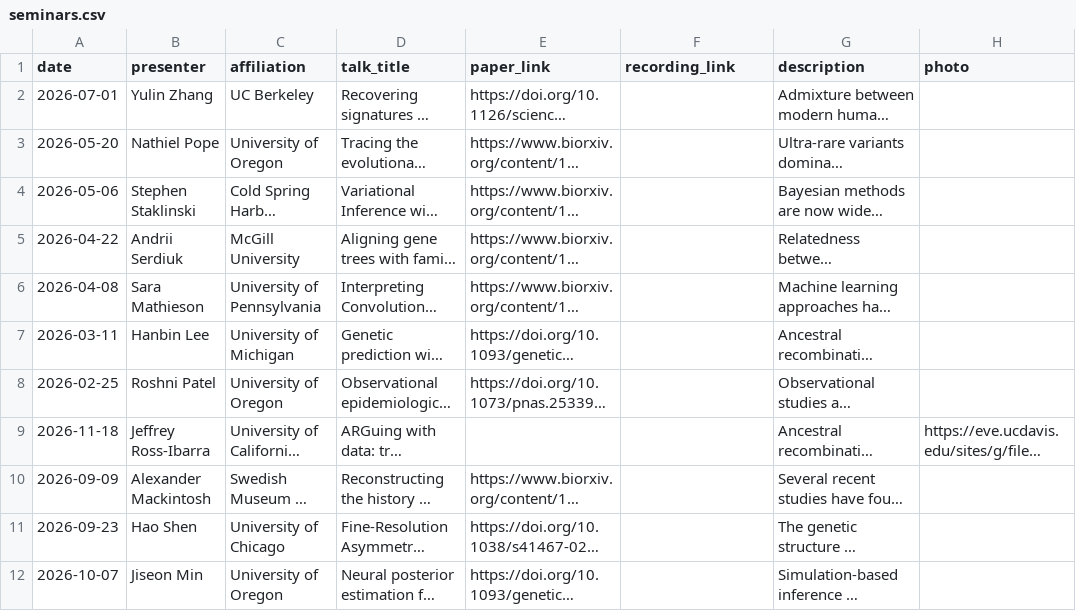
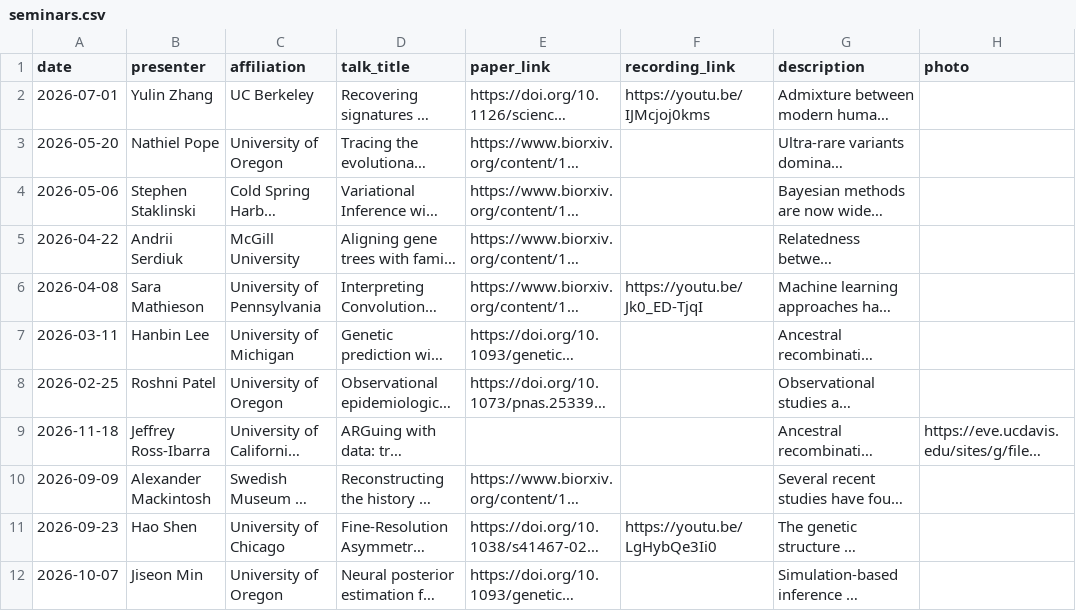
Before and after one commit to YunDeng98/State-of-the-ARG, a CSV file: _data/seminars.csv, drawn as a sheet; long unchanged cells end in …; the diff names each change by its address in the sheet, - before the commit and + after, or states it on an @@ line.

Commit message:
Add seminar recording links

```diff
--- a/_data/seminars.csv
+++ b/_data/seminars.csv
-F2 (recording_link): (empty)
+F2 (recording_link): https://youtu.be/IJMcjoj0kms
-F6 (recording_link): (empty)
+F6 (recording_link): https://youtu.be/Jk0_ED-TjqI
-F11 (recording_link): (empty)
+F11 (recording_link): https://youtu.be/LgHybQe3Ii0
```
